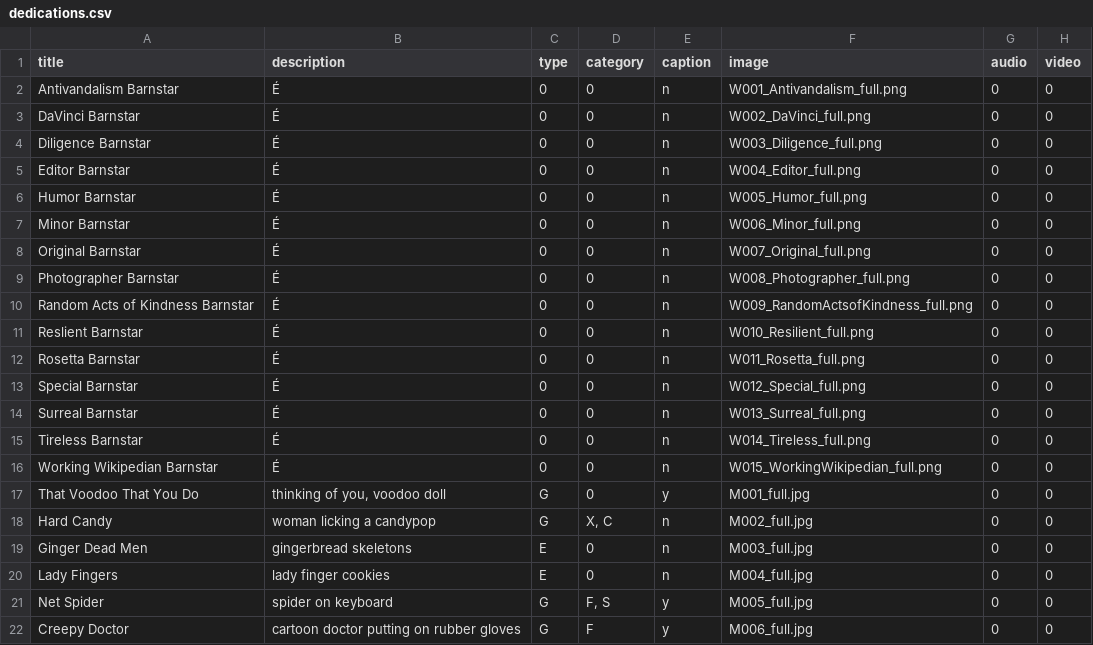
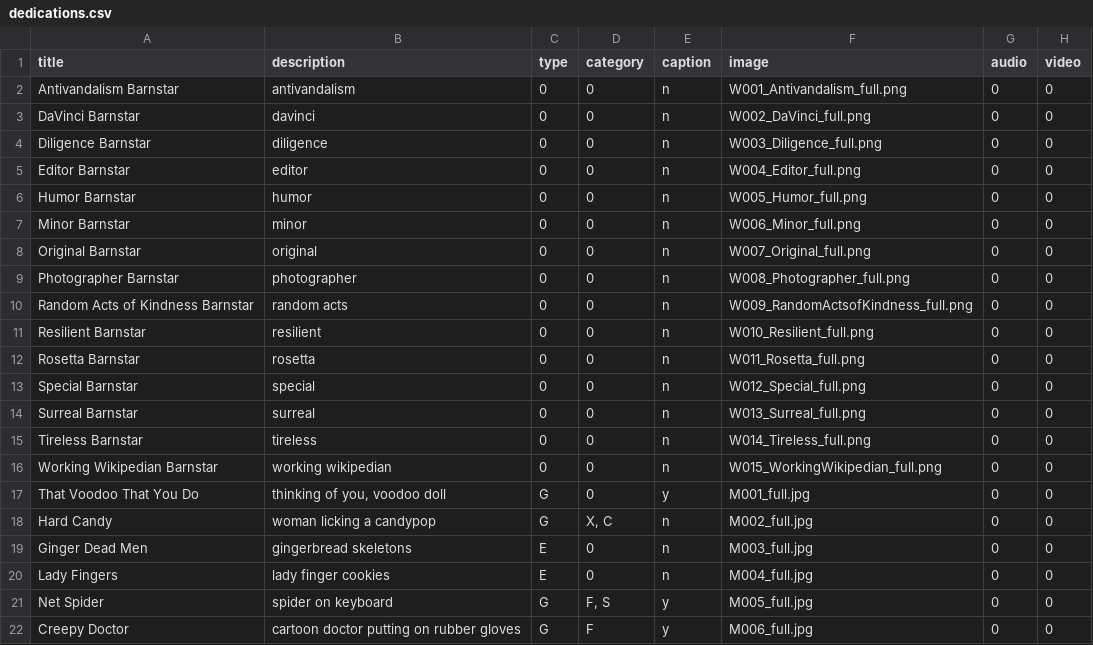
Before and after one commit to Monstrous/wikikudos-gem, a CSV file: db/seeddata/dedications.csv, drawn as a sheet; only a part is shown; the diff names each change by its address in the sheet, - before the commit and + after, or states it on an @@ line.

Commit message:
Fixed test encoding issue with Dedications
Apparently Excel turns three periods in a row into an ellipse
character.  Or something.

```diff
--- a/db/seeddata/dedications.csv
+++ b/db/seeddata/dedications.csv
-B2 (description): É
+B2 (description): antivandalism
-B3 (description): É
+B3 (description): davinci
-B4 (description): É
+B4 (description): diligence
-B5 (description): É
+B5 (description): editor
-B6 (description): É
+B6 (description): humor
-B7 (description): É
+B7 (description): minor
-B8 (description): É
+B8 (description): original
-B9 (description): É
+B9 (description): photographer
-B10 (description): É
+B10 (description): random acts
-A11 (title): Reslient Barnstar
+A11 (title): Resilient Barnstar
-B11 (description): É
+B11 (description): resilient
-B12 (description): É
+B12 (description): rosetta
-B13 (description): É
+B13 (description): special
-B14 (description): É
+B14 (description): surreal
-B15 (description): É
+B15 (description): tireless
-B16 (description): É
+B16 (description): working wikipedian
```
Also changed, not shown: 2 other files.
